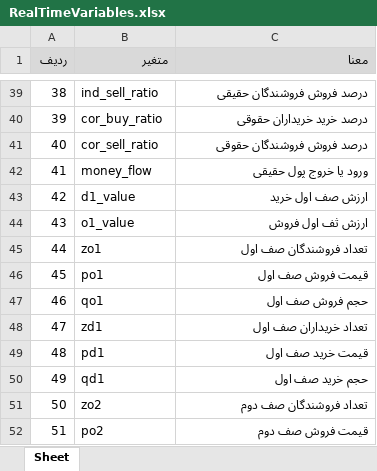
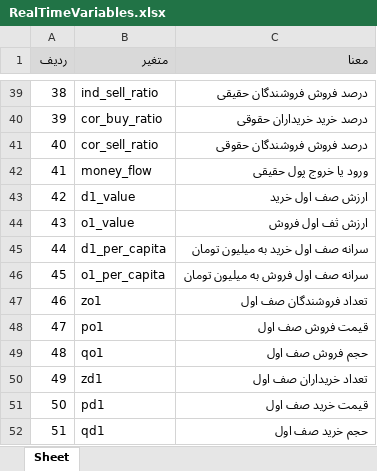
Before and after one commit to farhad-mohammadi/pytse-filter, an Excel workbook: docs/RealTimeVariables.xlsx, sheet Sheet, drawn as a sheet; only a part is shown, gaps mark what is left out; the shorter side is filled out with more unchanged rows; values as stored, in another font and other column widths than the file's, no borders; addresses are those after the commit; the diff names each change by its address in the sheet, - before the commit and + after, or states it on an @@ line.

Commit message:
Add new variables ( o1_per_capita and d1_per_capita)

```diff
--- a/docs/RealTimeVariables.xlsx (sheet Sheet)
+++ b/docs/RealTimeVariables.xlsx (sheet Sheet)
+row 45: 44 | d1_per_capita | سرانه صف اول خرید به میلیون تومان
+row 46: 45 | o1_per_capita | سرانه صف اول فروش به میلیون تومان
@@ column A (ردیف) renumbered from row 47 down @@
```
Also changed, not shown: 2 other files.
